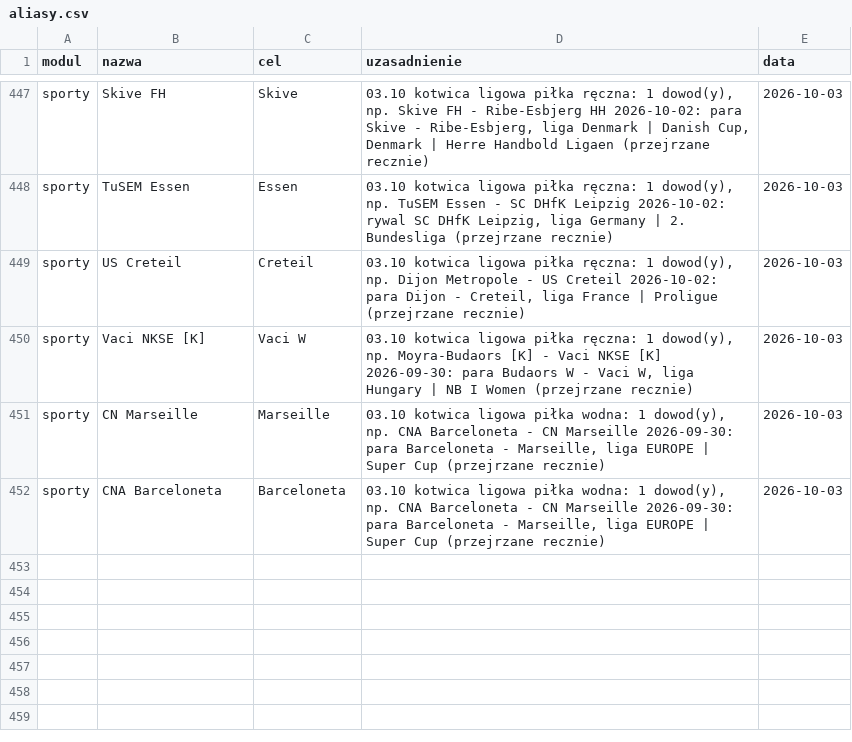
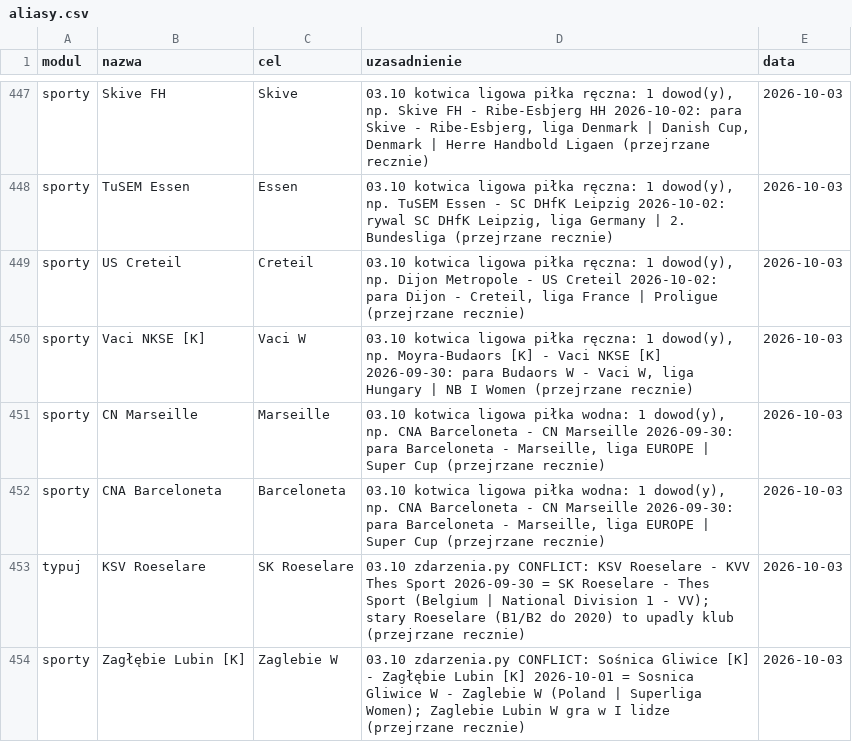
Before and after one commit to jedrzej82/sts-kb, a CSV file: aliasy.csv, drawn as a sheet; only a part is shown, gaps mark what is left out.

```diff
--- a/aliasy.csv
+++ b/aliasy.csv
@@ -452 +452,3 @@ sporty,CN Marseille,Marseille,"03.10 kotwica ligowa piłka wodna: 1 dowod(y), np
 sporty,CNA Barceloneta,Barceloneta,"03.10 kotwica ligowa piłka wodna: 1 dowod(y), np. CNA Barceloneta - CN Marseille 2026-09-30: para Barceloneta - Marseille, liga EUROPE | Super Cup (przejrzane recznie)",2026-10-03
+typuj,KSV Roeselare,SK Roeselare,"03.10 zdarzenia.py CONFLICT: KSV Roeselare - KVV Thes Sport 2026-09-30 = SK Roeselare - Thes Sport (Belgium | National Division 1 - VV); stary Roeselare (B1/B2 do 2020) to upadly klub (przejrzane recznie)",2026-10-03
+sporty,Zagłębie Lubin [K],Zaglebie W,"03.10 zdarzenia.py CONFLICT: Sośnica Gliwice [K] - Zagłębie Lubin [K] 2026-10-01 = Sosnica Gliwice W - Zaglebie W (Poland | Superliga Women); Zaglebie Lubin W gra w I lidze (przejrzane recznie)",2026-10-03
```
Also changed, not shown: 8 other files.
